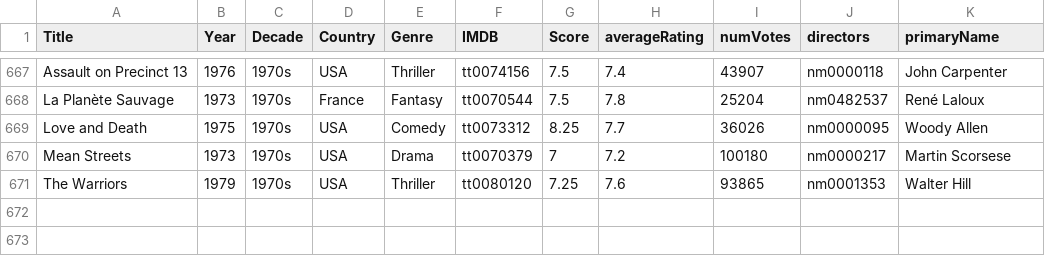
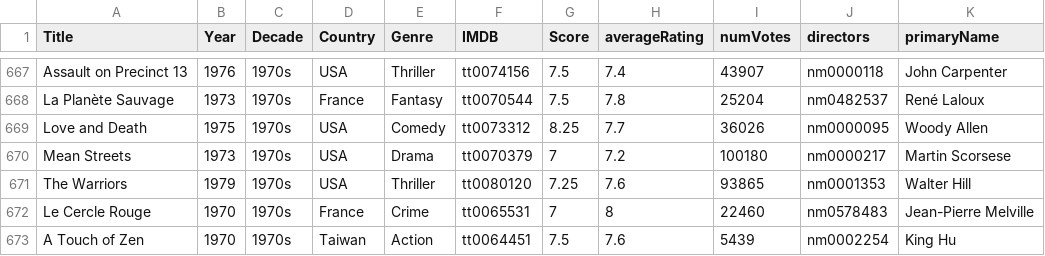
Before and after one commit to jpneto/movies, a CSV file: movies/best_movies_info.csv, drawn as a sheet; only a part is shown, gaps mark what is left out.

Commit message:
update movie list

```diff
--- a/movies/best_movies_info.csv
+++ b/movies/best_movies_info.csv
@@ -671 +671,3 @@ Mean Streets;1973;1970s;USA;Drama;tt0070379;7;7.2;100180;nm0000217;Martin Scorse
 The Warriors;1979;1970s;USA;Thriller;tt0080120;7.25;7.6;93865;nm0001353;Walter Hill
+Le Cercle Rouge;1970;1970s;France;Crime;tt0065531;7;8;22460;nm0578483;Jean-Pierre Melville
+A Touch of Zen;1970;1970s;Taiwan;Action;tt0064451;7.5;7.6;5439;nm0002254;King Hu
```
Also changed, not shown: 1 other file.
